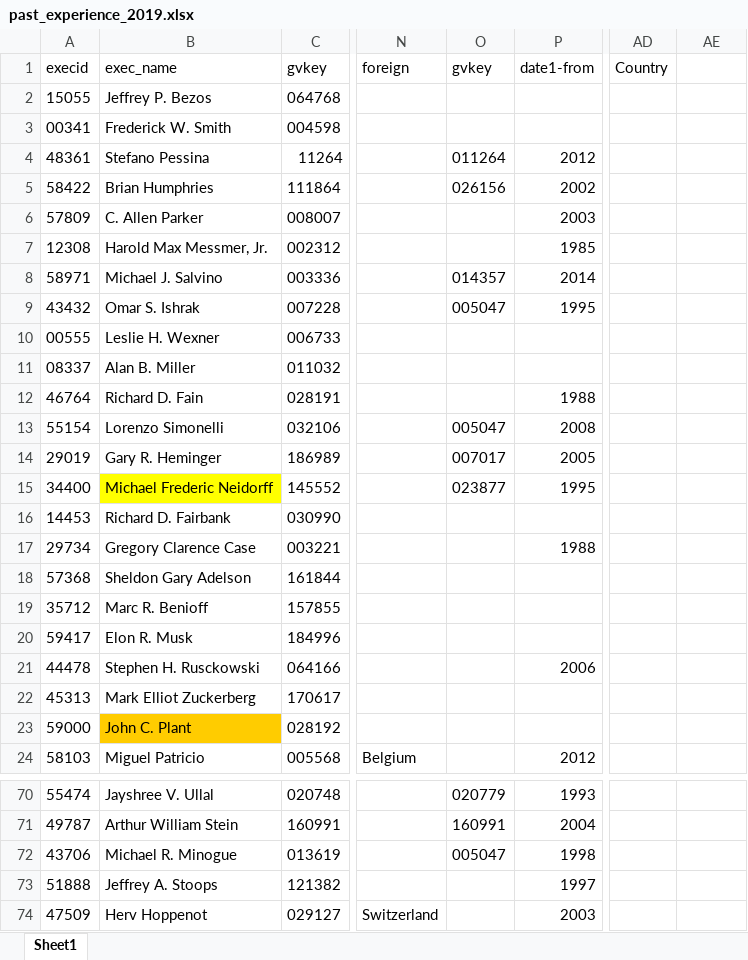
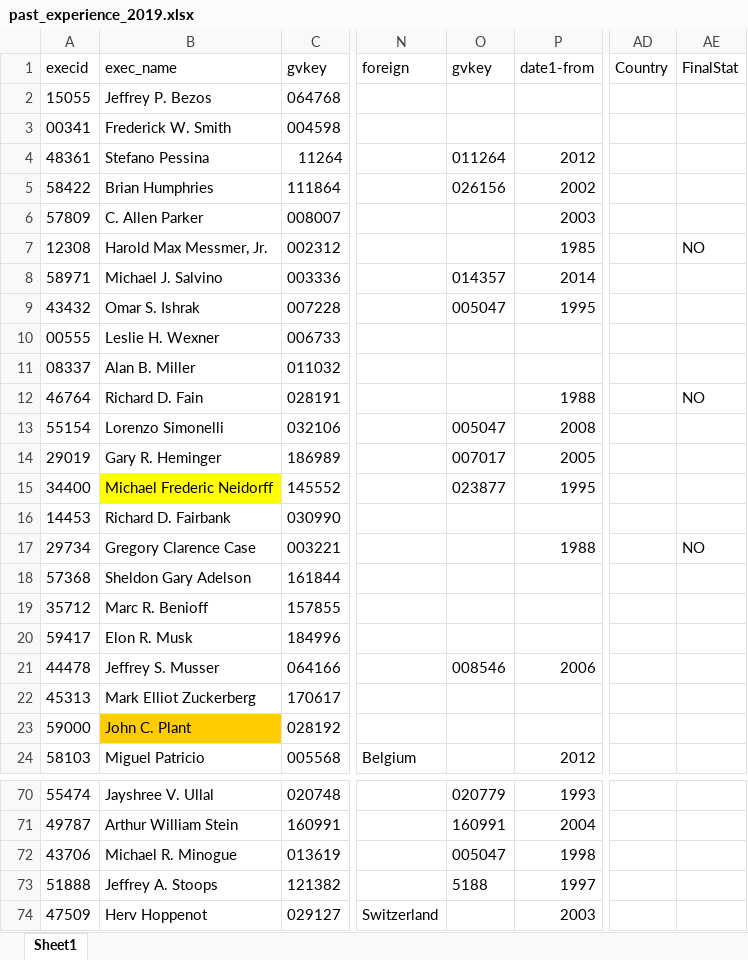
Before and after one commit to amirkp/ceo, an Excel workbook: Misc Data/past_experience_2019.xlsx, sheet Sheet1, drawn as a sheet; only a part is shown, gaps mark what is left out; values as stored, in another font and other column widths than the file's, no borders; charts and pictures not drawn; the diff covers the shown part only; the diff names each change by its address in the sheet, - before the commit and + after, or states it on an @@ line.

Commit message:
multiple chnages before merging
changes to the missing ceo spreadsheet:
1- found couple of EU based companies in the fundamentals data; added the gvkey for them
2- marked CEOs with absolutely no public history with finalstat==NO in the spreadsheet

```diff
--- a/Misc Data/past_experience_2019.xlsx (sheet Sheet1)
+++ b/Misc Data/past_experience_2019.xlsx (sheet Sheet1)
-AE1: (empty)
+AE1: FinalStat
-AE7 (FinalStat): (empty)
+AE7 (FinalStat): NO
-AE12 (FinalStat): (empty)
+AE12 (FinalStat): NO
-AE17 (FinalStat): (empty)
+AE17 (FinalStat): NO
-B21 (exec_name): Stephen H. Rusckowski
+B21 (exec_name): Jeffrey S. Musser
-O21 (gvkey): (empty)
+O21 (gvkey): 008546
-O73 (gvkey): (empty)
+O73 (gvkey): 5188
```
Also changed, not shown: 16 edited cells elsewhere in this sheet, charts or pictures, 2 other files.
